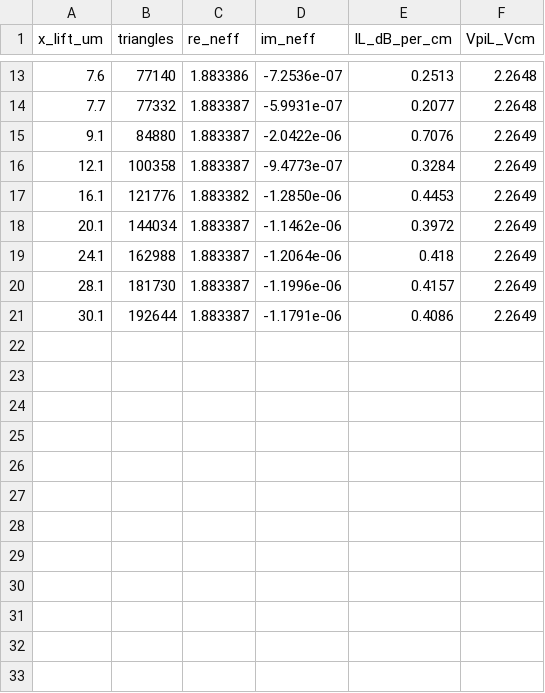
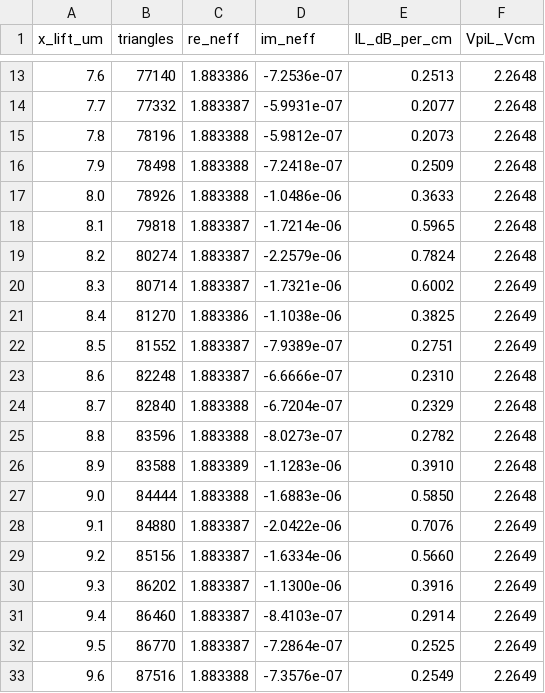
Before and after one commit to andreimuresian/claude, a CSV file: results/lift_sweep.csv, drawn as a sheet; only a part is shown, gaps mark what is left out; the shorter side is filled out with more unchanged rows; the diff covers the shown part only.

```diff
--- a/results/lift_sweep.csv
+++ b/results/lift_sweep.csv
@@ -14,2 +14,20 @@ x_lift_um,triangles,re_neff,im_neff,IL_dB_per_cm,VpiL_Vcm
 7.7,77332,1.883387,-5.9931e-07,0.2077,2.2648
+7.8,78196,1.883388,-5.9812e-07,0.2073,2.2648
+7.9,78498,1.883388,-7.2418e-07,0.2509,2.2648
+8.0,78926,1.883388,-1.0486e-06,0.3633,2.2648
+8.1,79818,1.883387,-1.7214e-06,0.5965,2.2648
+8.2,80274,1.883387,-2.2579e-06,0.7824,2.2648
+8.3,80714,1.883387,-1.7321e-06,0.6002,2.2649
+8.4,81270,1.883386,-1.1038e-06,0.3825,2.2649
+8.5,81552,1.883387,-7.9389e-07,0.2751,2.2649
+8.6,82248,1.883387,-6.6666e-07,0.2310,2.2648
+8.7,82840,1.883388,-6.7204e-07,0.2329,2.2648
+8.8,83596,1.883388,-8.0273e-07,0.2782,2.2648
+8.9,83588,1.883389,-1.1283e-06,0.3910,2.2648
+9.0,84444,1.883388,-1.6883e-06,0.5850,2.2648
 9.1,84880,1.883387,-2.0422e-06,0.7076,2.2649
+9.2,85156,1.883387,-1.6334e-06,0.5660,2.2649
+9.3,86202,1.883387,-1.1300e-06,0.3916,2.2649
+9.4,86460,1.883387,-8.4103e-07,0.2914,2.2649
+9.5,86770,1.883387,-7.2864e-07,0.2525,2.2649
+9.6,87516,1.883388,-7.3576e-07,0.2549,2.2649
```
Also changed, not shown: 14 added rows elsewhere in this file.
